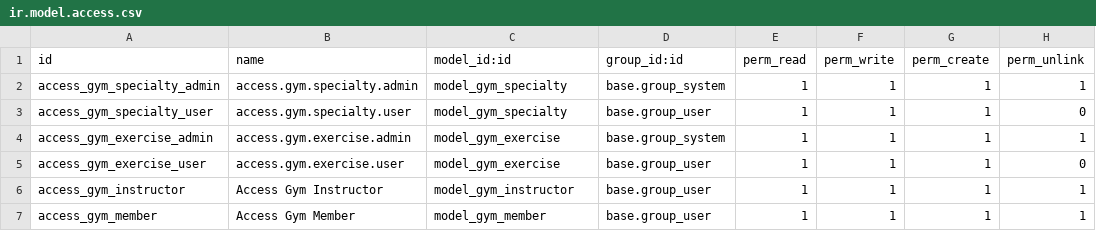
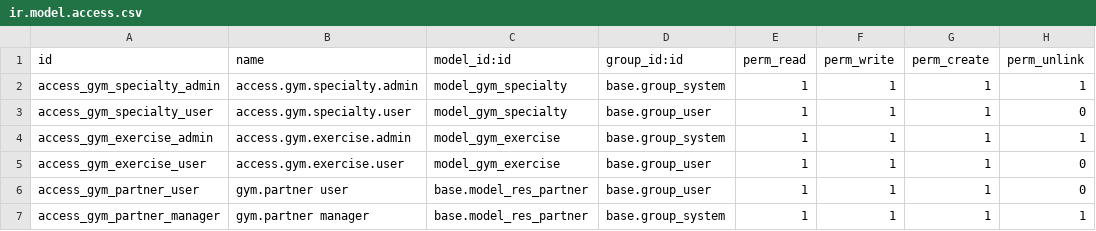
Before and after one commit to DanielDECS/Gym, a CSV file: local/gym/security/ir.model.access.csv, drawn as a sheet.

Commit message:
Unify member and instructor modules into single partner module

```diff
--- a/local/gym/security/ir.model.access.csv
+++ b/local/gym/security/ir.model.access.csv
@@ -5,3 +5,3 @@ access_gym_exercise_admin,access.gym.exercise.admin,model_gym_exercise,base.grou
 access_gym_exercise_user,access.gym.exercise.user,model_gym_exercise,base.group_user,1,1,1,0
-access_gym_instructor,Access Gym Instructor,model_gym_instructor,base.group_user,1,1,1,1
-access_gym_member,Access Gym Member,model_gym_member,base.group_user,1,1,1,1
+access_gym_partner_user,gym.partner user,base.model_res_partner,base.group_user,1,1,1,0
+access_gym_partner_manager,gym.partner manager,base.model_res_partner,base.group_system,1,1,1,1
```
Also changed, not shown: 16 other files.
